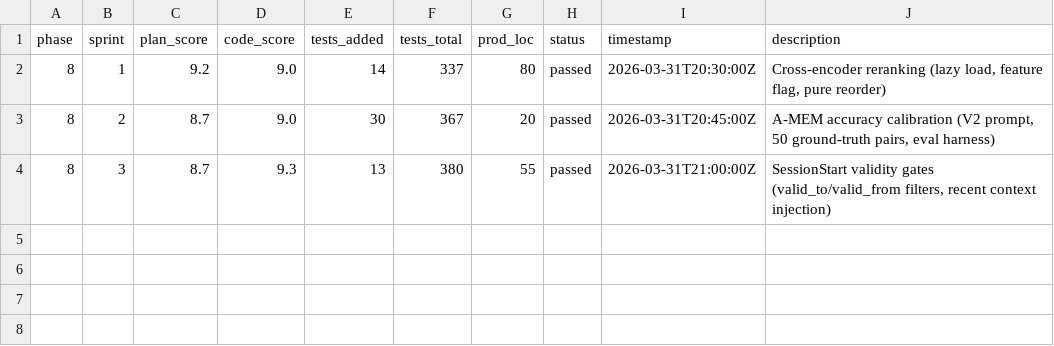
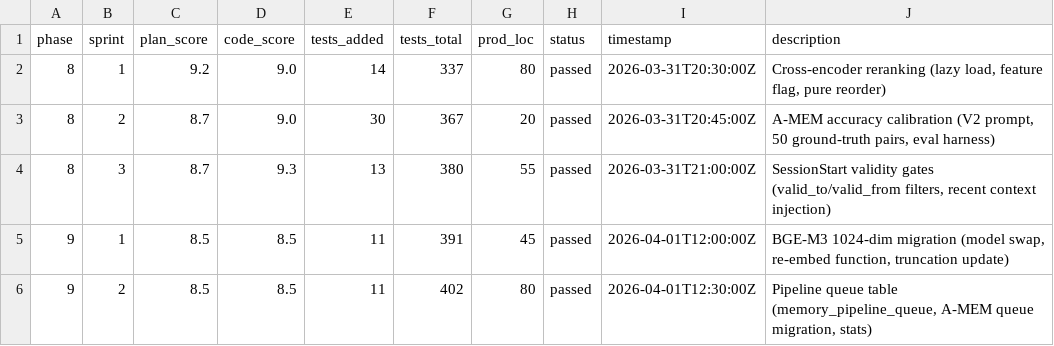
Before and after one commit to ShaneZhong/ensemble-memory, a TSV file: autoship_results.tsv, drawn as a sheet.

```diff
--- a/autoship_results.tsv
+++ b/autoship_results.tsv
@@ -4 +4,3 @@ phase	sprint	plan_score	code_score	tests_added	tests_total	prod_loc	status	times
 8	3	8.7	9.3	13	380	55	passed	2026-03-31T21:00:00Z	SessionStart validity gates (valid_to/valid_from filters, recent context injection)
+9	1	8.5	8.5	11	391	45	passed	2026-04-01T12:00:00Z	BGE-M3 1024-dim migration (model swap, re-embed function, truncation update)
+9	2	8.5	8.5	11	402	80	passed	2026-04-01T12:30:00Z	Pipeline queue table (memory_pipeline_queue, A-MEM queue migration, stats)
```
Also changed, not shown: 14 other files.
